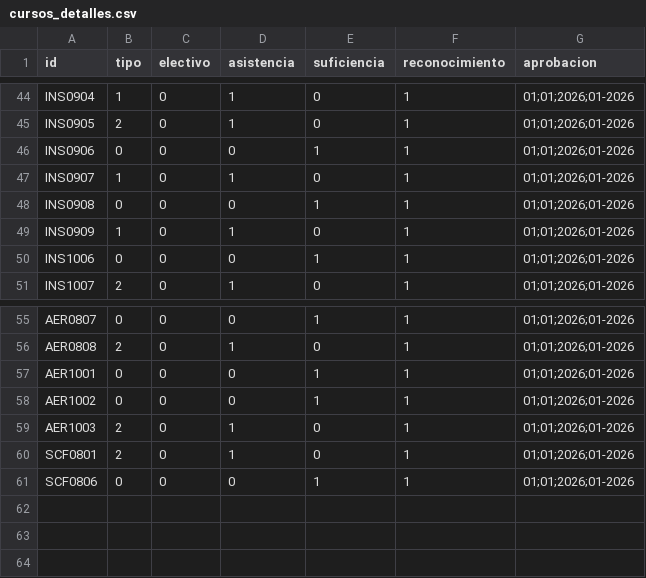
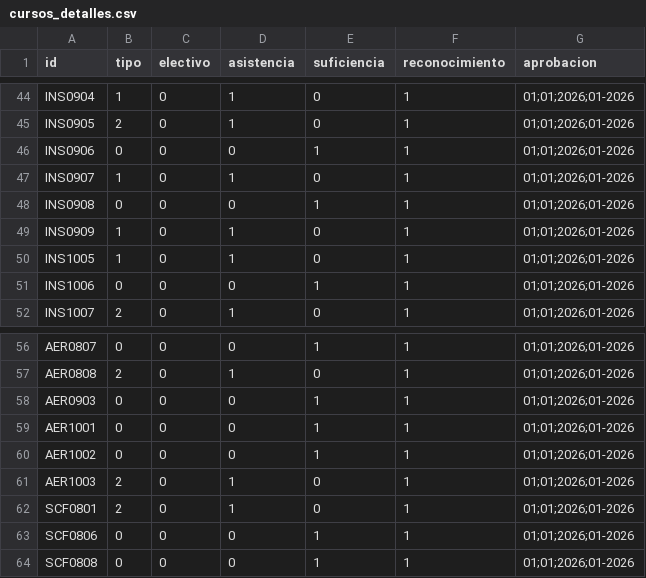
Before and after one commit to EIEM-TEC/CLIE, a CSV file: cursos/cursos_detalles.csv, drawn as a sheet; only a part is shown, gaps mark what is left out; the diff names each change by its address in the sheet, - before the commit and + after, or states it on an @@ line.

```diff
--- a/cursos/cursos_detalles.csv
+++ b/cursos/cursos_detalles.csv
+row 50: INS1005 | 1 | 0 | 1 | 0 | 1 | 01;01;2026;01-2026
+row 58: AER0903 | 0 | 0 | 0 | 1 | 1 | 01;01;2026;01-2026
+row 64: SCF0808 | 0 | 0 | 0 | 1 | 1 | 01;01;2026;01-2026
```
Also changed, not shown: cursos/cursos_bibtex.csv, cursos/cursos_conten.csv, 18 other files.
